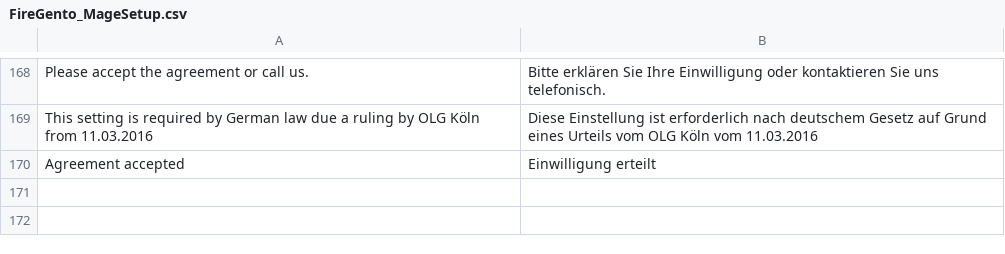
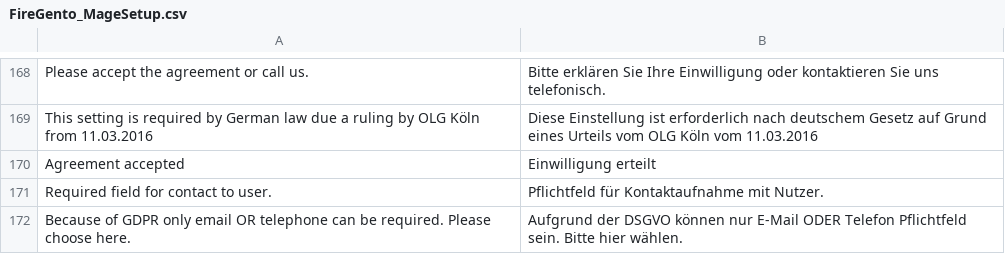
Before and after one commit to firegento/firegento-magesetup, a CSV file: src/app/locale/de_DE/FireGento_MageSetup.csv, drawn as a sheet; only a part is shown, gaps mark what is left out; the diff names each change by its address in the sheet, - before the commit and + after, or states it on an @@ line.

Commit message:
make required fields of contact form GDPR compliant

```diff
--- a/src/app/locale/de_DE/FireGento_MageSetup.csv
+++ b/src/app/locale/de_DE/FireGento_MageSetup.csv
+row 171: Required field for contact to user. | Pflichtfeld für Kontaktaufnahme mit Nutzer.
+row 172: Because of GDPR only email OR telephone can be required. Please choose here. | Aufgrund der DSGVO können nur E-Mail ODER Telefon Pflichtfeld sein. Bitte hier wählen.
```
Also changed, not shown: src/app/locale/en_US/FireGento_MageSetup.csv, 4 other files.
